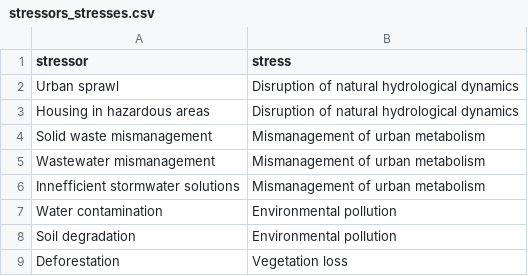
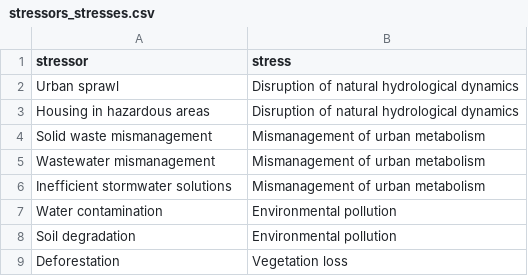
Before and after one commit to RelationalAI/un-crpt, a CSV file: data/stressors_stresses.csv, drawn as a sheet; only a part is shown.

Commit message:
Update stressors_stresses.csv

```diff
--- a/data/stressors_stresses.csv
+++ b/data/stressors_stresses.csv
@@ -5,3 +5,3 @@ Solid waste mismanagement;Mismanagement of urban metabolism
 Wastewater mismanagement;Mismanagement of urban metabolism
-Innefficient stormwater solutions;Mismanagement of urban metabolism
+Inefficient stormwater solutions;Mismanagement of urban metabolism
 Water contamination;Environmental pollution
```
